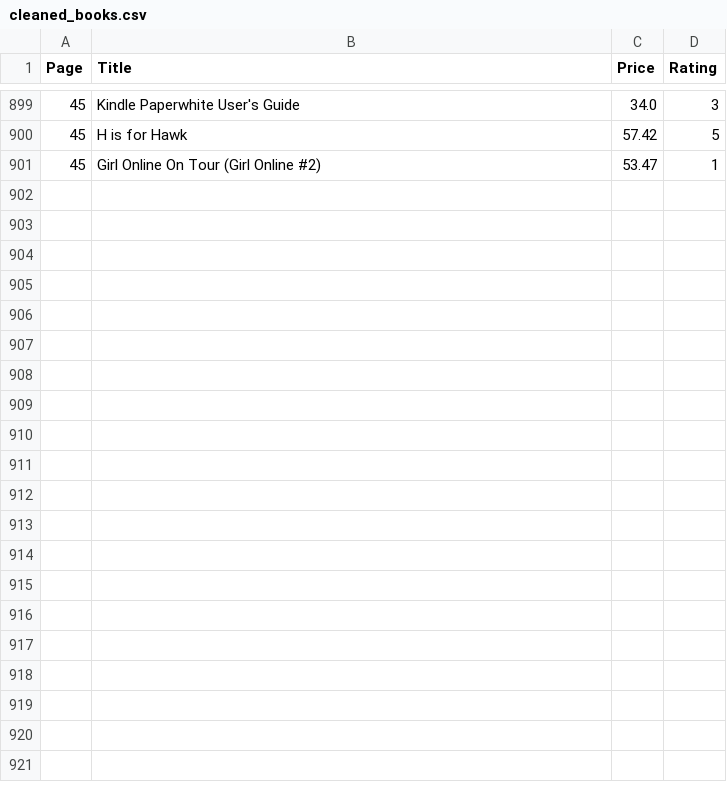
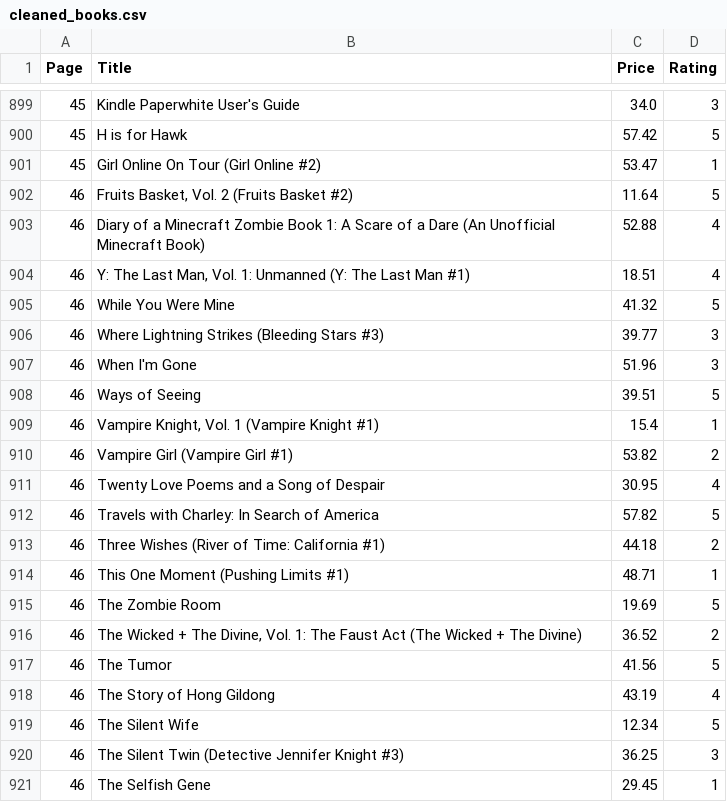
Before and after one commit to Shrishti2401/data_automation_pipeline, a CSV file: cleaned_books.csv, drawn as a sheet; only a part is shown, gaps mark what is left out.

```diff
--- a/cleaned_books.csv
+++ b/cleaned_books.csv
@@ -901 +901,21 @@ Page,Title,Price,Rating
 45,Girl Online On Tour (Girl Online #2),53.47,1
+46,"Fruits Basket, Vol. 2 (Fruits Basket #2)",11.64,5
+46,Diary of a Minecraft Zombie Book 1: A Scare of a Dare (An Unofficial Minecraft Book),52.88,4
+46,"Y: The Last Man, Vol. 1: Unmanned (Y: The Last Man #1)",18.51,4
+46,While You Were Mine,41.32,5
+46,Where Lightning Strikes (Bleeding Stars #3),39.77,3
+46,When I'm Gone,51.96,3
+46,Ways of Seeing,39.51,5
+46,"Vampire Knight, Vol. 1 (Vampire Knight #1)",15.4,1
+46,Vampire Girl (Vampire Girl #1),53.82,2
+46,Twenty Love Poems and a Song of Despair,30.95,4
+46,Travels with Charley: In Search of America,57.82,5
+46,Three Wishes (River of Time: California #1),44.18,2
+46,This One Moment (Pushing Limits #1),48.71,1
+46,The Zombie Room,19.69,5
+46,"The Wicked + The Divine, Vol. 1: The Faust Act (The Wicked + The Divine)",36.52,2
+46,The Tumor,41.56,5
+46,The Story of Hong Gildong,43.19,4
+46,The Silent Wife,12.34,5
+46,The Silent Twin (Detective Jennifer Knight #3),36.25,3
+46,The Selfish Gene,29.45,1
```
Also changed, not shown: books_to_scrape.csv, 1 other file.
